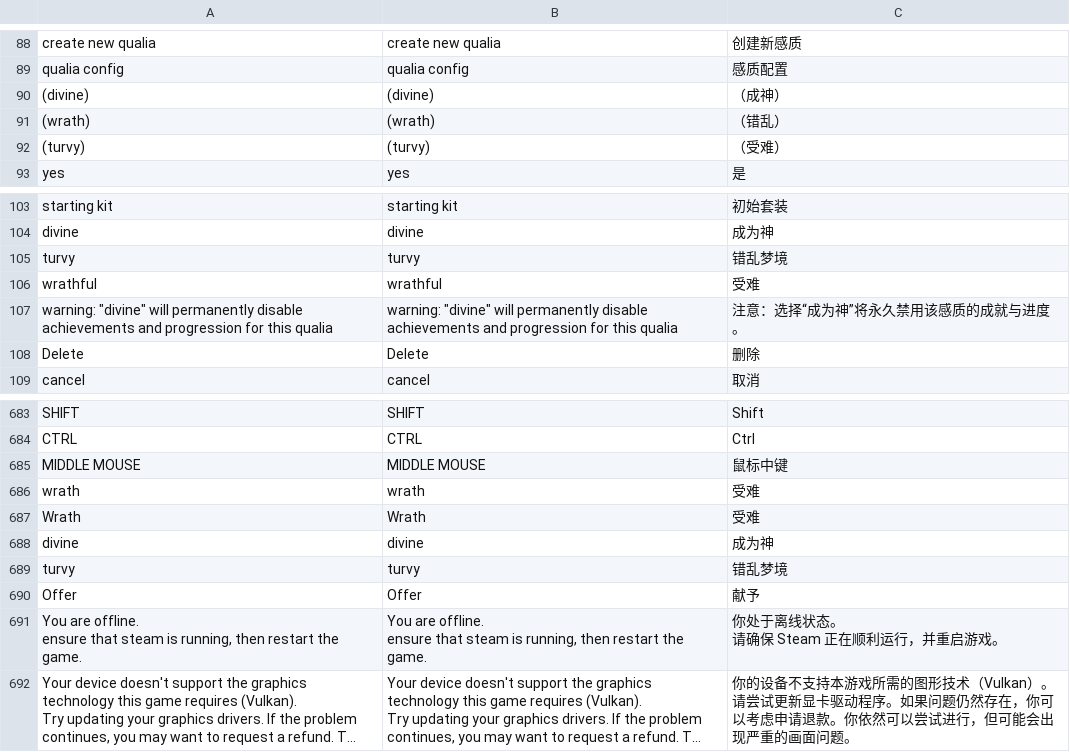
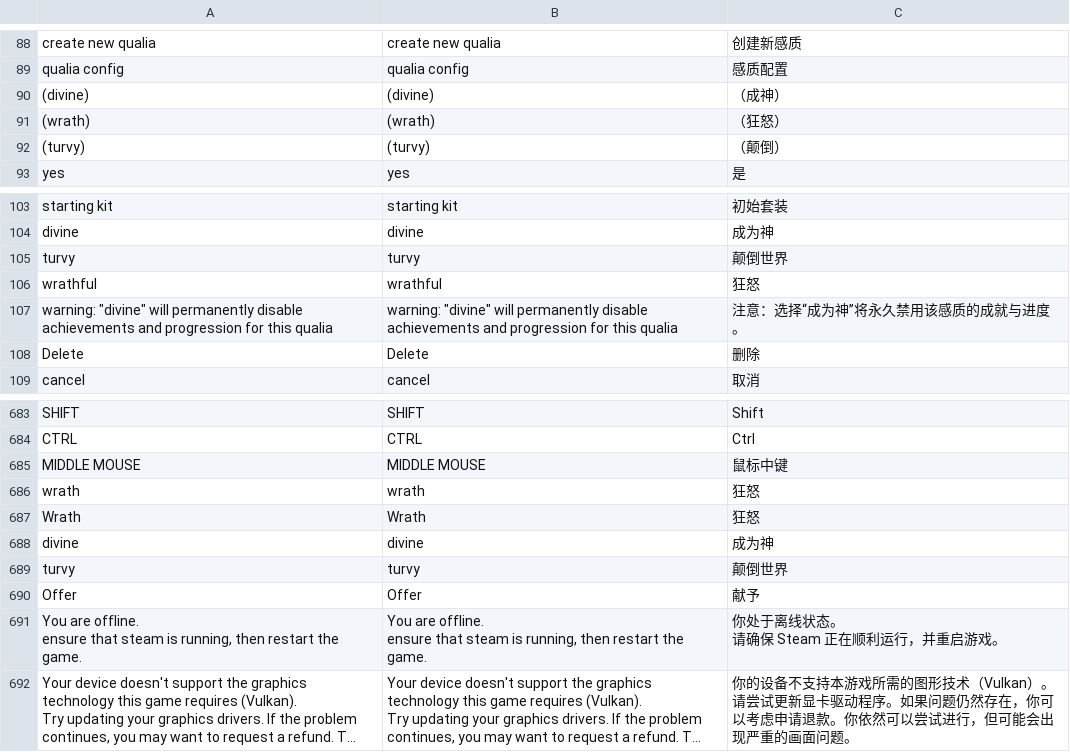
Before and after one commit to Kylerupinski/Lucid-Blocks-LocalizationPack, a CSV file: mods/language_manger/localization/localization_dict.csv, drawn as a sheet; only a part is shown, gaps mark what is left out; long unchanged cells end in ….

```diff
--- a/mods/language_manger/localization/localization_dict.csv
+++ b/mods/language_manger/localization/localization_dict.csv
@@ -90,4 +90,4 @@ qualia config,qualia config,感质配置
 (divine),(divine),（成神）
-(wrath),(wrath),（错乱）
-(turvy),(turvy),（受难）
+(wrath),(wrath),（狂怒）
+(turvy),(turvy),（颠倒）
 yes,yes,是
@@ -104,4 +104,4 @@ starting kit,starting kit,初始套装
 divine,divine,成为神
-turvy,turvy,错乱梦境
-wrathful,wrathful,受难
+turvy,turvy,颠倒世界
+wrathful,wrathful,狂怒
 "warning: ""divine"" will permanently disable achievements and progression for this qualia
@@ -716,6 +716,6 @@ CTRL,CTRL,Ctrl
 MIDDLE MOUSE,MIDDLE MOUSE,鼠标中键
-wrath,wrath,受难
-Wrath,Wrath,受难
+wrath,wrath,狂怒
+Wrath,Wrath,狂怒
 divine,divine,成为神
-turvy,turvy,错乱梦境
+turvy,turvy,颠倒世界
 "Offer
```
Also changed, not shown: 4 other files.
